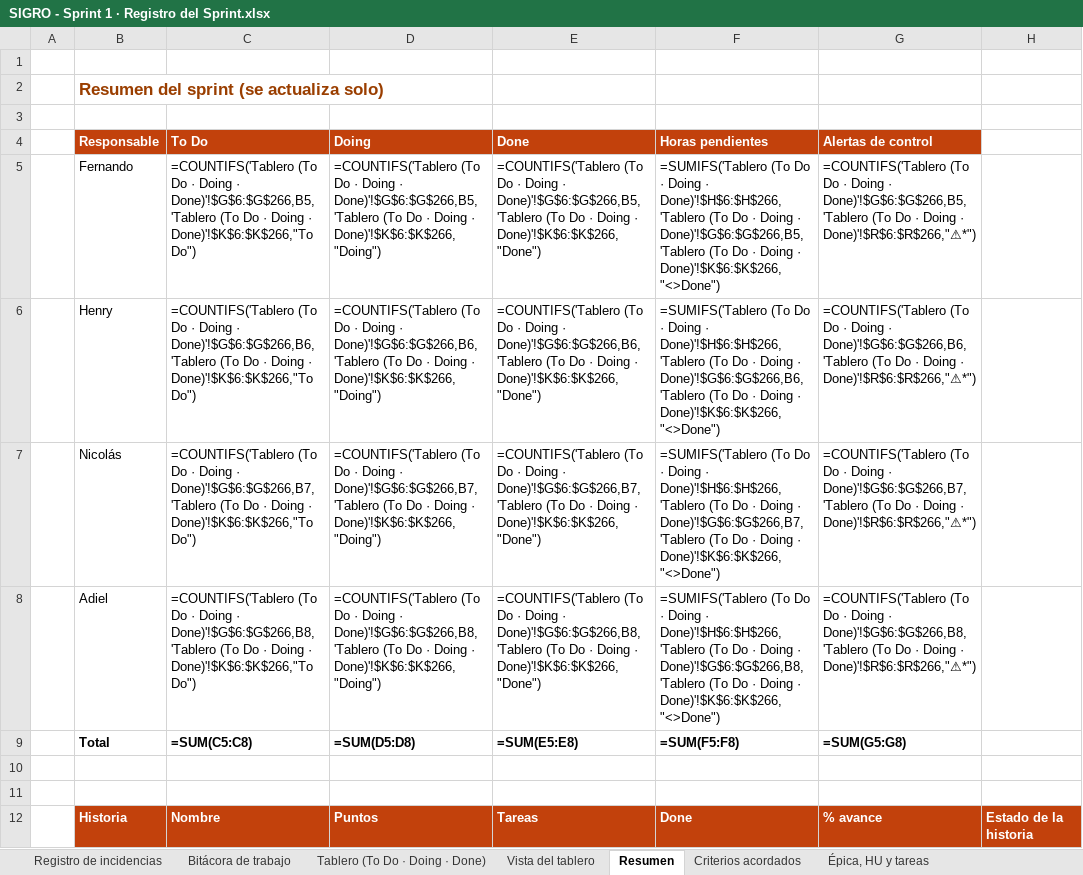
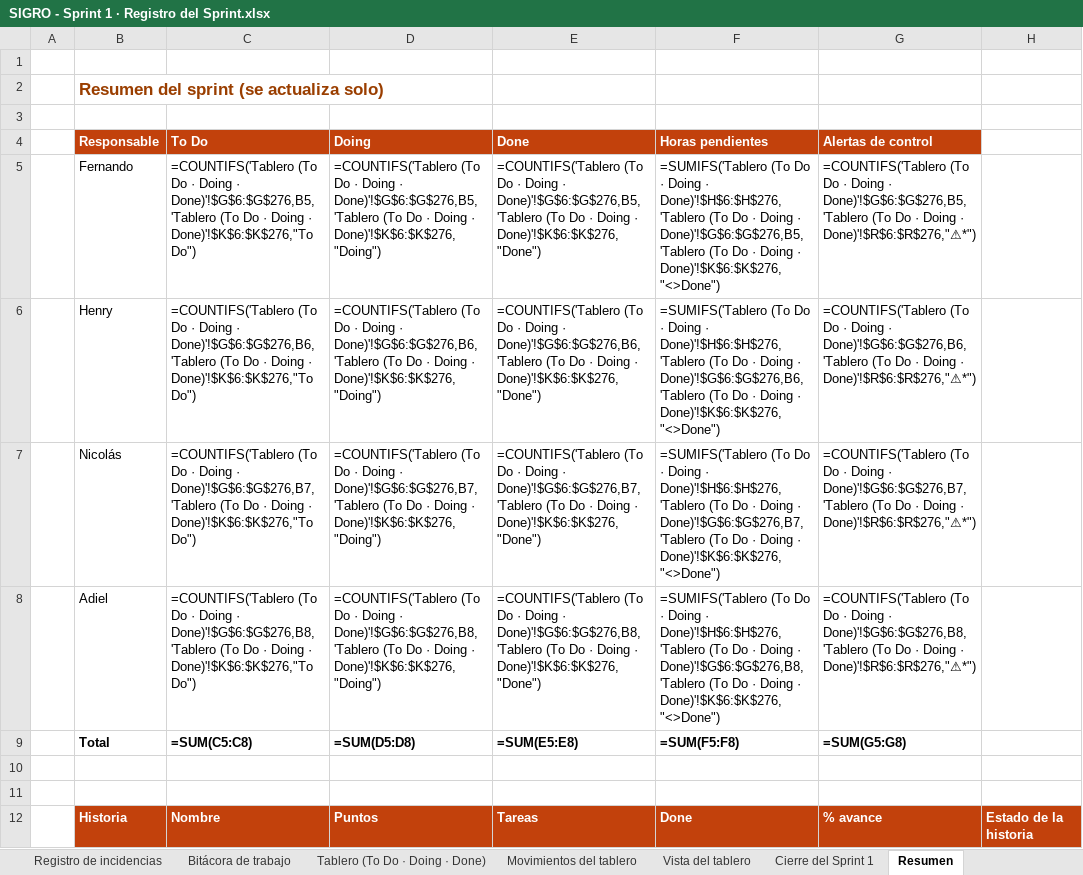
Before and after one commit to nandoestebanif/sevens-sigro, an Excel workbook: docs/scrum/SIGRO - Sprint 1 · Registro del Sprint.xlsx, sheet Resumen, drawn as a sheet; only a part is shown; values as stored, in another font and other column widths than the file's, no borders; formulas without a stored value are shown as written; the diff covers the shown part only; the diff names each change by its address in the sheet, - before the commit and + after, or states it on an @@ line.

Commit message:
scrum: tablero sincronizado con los PR fusionados desde el 29/10 (#11 a #24)
- Registro del Sprint (copia del de cierre): 17 tareas a Done con fecha y hora de la fusión (hora de Lima) y el PR
  como evidencia: T-269 (#11) y, del #19, la base y el backend de HU-35, HU-38, HU-40, HU-43, HU-45 y HU-55
  (T-154, T-155, T-169 a T-171, T-177, T-178, T-185 a T-187, T-195, T-196, T-203 a T-205) y T-267.
- T-270 sigue en Doing: el #13 se fusionó, pero falta la verificación al 125 % de Henry.
- «Movimientos del tablero» del Registro y «Movimientos con hora» del tablero por cortes: las mismas filas.
  El burndown (15/10 al 28/10) no cambia: ningún movimiento cae en esos días.
- Foto de las 18:00 del 29/10 corregida a 129 · 10 · 131 (antes 129 · 11 · 130).
- Pruebas y aceptaciones no se tocan: dependen de personas.

```diff
--- a/docs/scrum/SIGRO - Sprint 1 · Registro del Sprint.xlsx (sheet Resumen)
+++ b/docs/scrum/SIGRO - Sprint 1 · Registro del Sprint.xlsx (sheet Resumen)
+sheet tab: Movimientos del tablero
+sheet tab: Cierre del Sprint 1
-C5 (To Do): …Doing · Done)'!$G$6:$G$266,B5,'Tablero (To Do · Doing · Done)'!$K$6:$K$266,"To Do")
+C5 (To Do): …Doing · Done)'!$G$6:$G$276,B5,'Tablero (To Do · Doing · Done)'!$K$6:$K$276,"To Do")
-D5 (Doing): …Doing · Done)'!$G$6:$G$266,B5,'Tablero (To Do · Doing · Done)'!$K$6:$K$266,"Doing")
+D5 (Doing): …Doing · Done)'!$G$6:$G$276,B5,'Tablero (To Do · Doing · Done)'!$K$6:$K$276,"Doing")
-E5 (Done): …Doing · Done)'!$G$6:$G$266,B5,'Tablero (To Do · Doing · Done)'!$K$6:$K$266,"Done")
+E5 (Done): …Doing · Done)'!$G$6:$G$276,B5,'Tablero (To Do · Doing · Done)'!$K$6:$K$276,"Done")
-F5 (Horas pendientes): …Doing · Done)'!$H$6:$H$266,'Tablero (To Do · Doing · Done)'!$G$6:$G$266,B5,'Tablero (To Do · Doing · Done)'!$K$6:$K$266,"<>Done")
+F5 (Horas pendientes): …Doing · Done)'!$H$6:$H$276,'Tablero (To Do · Doing · Done)'!$G$6:$G$276,B5,'Tablero (To Do · Doing · Done)'!$K$6:$K$276,"<>Done")
-G5 (Alertas de control): …Doing · Done)'!$G$6:$G$266,B5,'Tablero (To Do · Doing · Done)'!$R$6:$R$266,"⚠*")
+G5 (Alertas de control): …Doing · Done)'!$G$6:$G$276,B5,'Tablero (To Do · Doing · Done)'!$R$6:$R$276,"⚠*")
-C6 (To Do): …Doing · Done)'!$G$6:$G$266,B6,'Tablero (To Do · Doing · Done)'!$K$6:$K$266,"To Do")
+C6 (To Do): …Doing · Done)'!$G$6:$G$276,B6,'Tablero (To Do · Doing · Done)'!$K$6:$K$276,"To Do")
-D6 (Doing): …Doing · Done)'!$G$6:$G$266,B6,'Tablero (To Do · Doing · Done)'!$K$6:$K$266,"Doing")
+D6 (Doing): …Doing · Done)'!$G$6:$G$276,B6,'Tablero (To Do · Doing · Done)'!$K$6:$K$276,"Doing")
-E6 (Done): …Doing · Done)'!$G$6:$G$266,B6,'Tablero (To Do · Doing · Done)'!$K$6:$K$266,"Done")
+E6 (Done): …Doing · Done)'!$G$6:$G$276,B6,'Tablero (To Do · Doing · Done)'!$K$6:$K$276,"Done")
-F6 (Horas pendientes): …Doing · Done)'!$H$6:$H$266,'Tablero (To Do · Doing · Done)'!$G$6:$G$266,B6,'Tablero (To Do · Doing · Done)'!$K$6:$K$266,"<>Done")
+F6 (Horas pendientes): …Doing · Done)'!$H$6:$H$276,'Tablero (To Do · Doing · Done)'!$G$6:$G$276,B6,'Tablero (To Do · Doing · Done)'!$K$6:$K$276,"<>Done")
-G6 (Alertas de control): …Doing · Done)'!$G$6:$G$266,B6,'Tablero (To Do · Doing · Done)'!$R$6:$R$266,"⚠*")
+G6 (Alertas de control): …Doing · Done)'!$G$6:$G$276,B6,'Tablero (To Do · Doing · Done)'!$R$6:$R$276,"⚠*")
-C7 (To Do): …Doing · Done)'!$G$6:$G$266,B7,'Tablero (To Do · Doing · Done)'!$K$6:$K$266,"To Do")
+C7 (To Do): …Doing · Done)'!$G$6:$G$276,B7,'Tablero (To Do · Doing · Done)'!$K$6:$K$276,"To Do")
-D7 (Doing): …Doing · Done)'!$G$6:$G$266,B7,'Tablero (To Do · Doing · Done)'!$K$6:$K$266,"Doing")
+D7 (Doing): …Doing · Done)'!$G$6:$G$276,B7,'Tablero (To Do · Doing · Done)'!$K$6:$K$276,"Doing")
-E7 (Done): …Doing · Done)'!$G$6:$G$266,B7,'Tablero (To Do · Doing · Done)'!$K$6:$K$266,"Done")
+E7 (Done): …Doing · Done)'!$G$6:$G$276,B7,'Tablero (To Do · Doing · Done)'!$K$6:$K$276,"Done")
-F7 (Horas pendientes): …Doing · Done)'!$H$6:$H$266,'Tablero (To Do · Doing · Done)'!$G$6:$G$266,B7,'Tablero (To Do · Doing · Done)'!$K$6:$K$266,"<>Done")
+F7 (Horas pendientes): …Doing · Done)'!$H$6:$H$276,'Tablero (To Do · Doing · Done)'!$G$6:$G$276,B7,'Tablero (To Do · Doing · Done)'!$K$6:$K$276,"<>Done")
-G7 (Alertas de control): …Doing · Done)'!$G$6:$G$266,B7,'Tablero (To Do · Doing · Done)'!$R$6:$R$266,"⚠*")
+G7 (Alertas de control): …Doing · Done)'!$G$6:$G$276,B7,'Tablero (To Do · Doing · Done)'!$R$6:$R$276,"⚠*")
-C8 (To Do): …Doing · Done)'!$G$6:$G$266,B8,'Tablero (To Do · Doing · Done)'!$K$6:$K$266,"To Do")
+C8 (To Do): …Doing · Done)'!$G$6:$G$276,B8,'Tablero (To Do · Doing · Done)'!$K$6:$K$276,"To Do")
-D8 (Doing): …Doing · Done)'!$G$6:$G$266,B8,'Tablero (To Do · Doing · Done)'!$K$6:$K$266,"Doing")
+D8 (Doing): …Doing · Done)'!$G$6:$G$276,B8,'Tablero (To Do · Doing · Done)'!$K$6:$K$276,"Doing")
-E8 (Done): …Doing · Done)'!$G$6:$G$266,B8,'Tablero (To Do · Doing · Done)'!$K$6:$K$266,"Done")
+E8 (Done): …Doing · Done)'!$G$6:$G$276,B8,'Tablero (To Do · Doing · Done)'!$K$6:$K$276,"Done")
-F8 (Horas pendientes): …Doing · Done)'!$H$6:$H$266,'Tablero (To Do · Doing · Done)'!$G$6:$G$266,B8,'Tablero (To Do · Doing · Done)'!$K$6:$K$266,"<>Done")
+F8 (Horas pendientes): …Doing · Done)'!$H$6:$H$276,'Tablero (To Do · Doing · Done)'!$G$6:$G$276,B8,'Tablero (To Do · Doing · Done)'!$K$6:$K$276,"<>Done")
-G8 (Alertas de control): …Doing · Done)'!$G$6:$G$266,B8,'Tablero (To Do · Doing · Done)'!$R$6:$R$266,"⚠*")
+G8 (Alertas de control): …Doing · Done)'!$G$6:$G$276,B8,'Tablero (To Do · Doing · Done)'!$R$6:$R$276,"⚠*")
```
Also changed, not shown: 2 added rows and 111 edited cells elsewhere in this sheet, sheet Vista del tablero, sheet Tablero (To Do · Doing · Done), sheet Bitácora de trabajo, sheet Registro de incidencias, sheet Épica, HU y tareas, hidden cells, charts or pictures, 1 other file.
